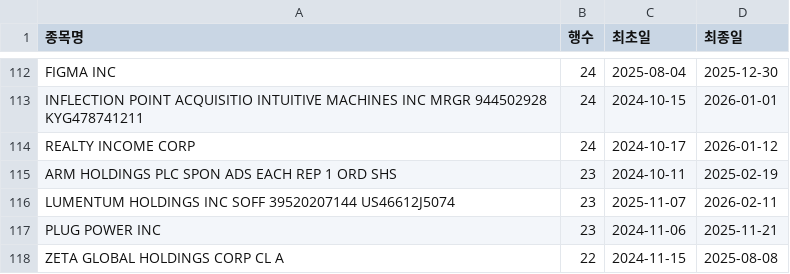
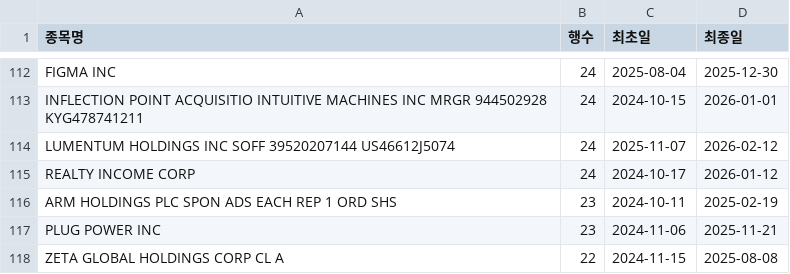
Before and after one commit to HaminKim/reant_streamlit, a CSV file: processed/by_stock_summary.csv, drawn as a sheet; only a part is shown, gaps mark what is left out; the diff covers the shown part only.

```diff
--- a/processed/by_stock_summary.csv
+++ b/processed/by_stock_summary.csv
@@ -113,5 +113,5 @@ FIGMA INC,24,2025-08-04,2025-12-30
 INFLECTION POINT ACQUISITIO INTUITIVE MACHINES INC MRGR 944502928 KYG478741211,24,2024-10-15,2026-01-01
+LUMENTUM HOLDINGS INC SOFF 39520207144 US46612J5074,24,2025-11-07,2026-02-12
 REALTY INCOME CORP,24,2024-10-17,2026-01-12
 ARM HOLDINGS PLC SPON ADS EACH REP 1 ORD SHS,23,2024-10-11,2025-02-19
-LUMENTUM HOLDINGS INC SOFF 39520207144 US46612J5074,23,2025-11-07,2026-02-11
 PLUG POWER INC,23,2024-11-06,2025-11-21
```
Also changed, not shown: 14 added rows, 12 removed rows and 71 edited cells elsewhere in this file, 3 other files.
